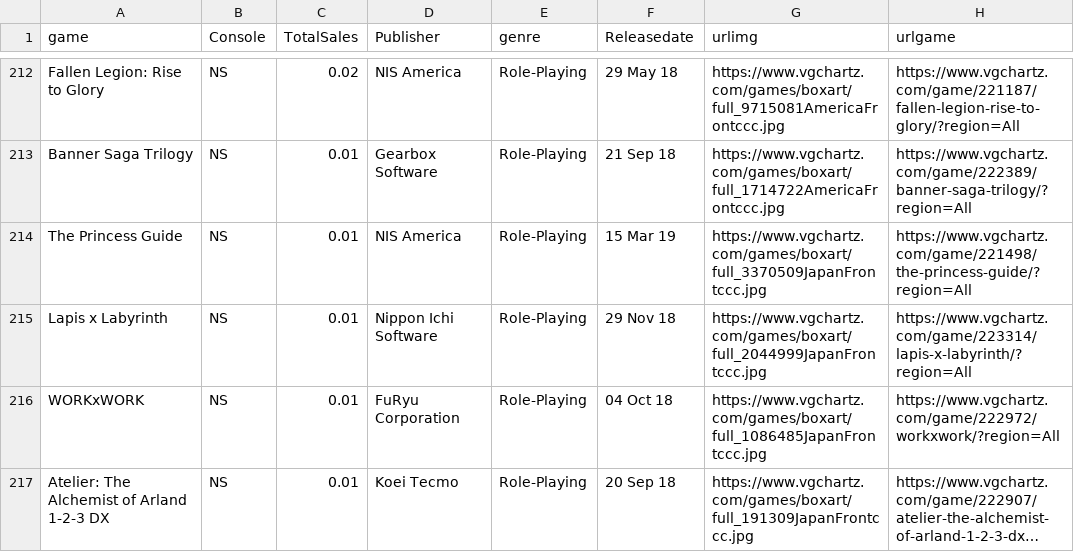
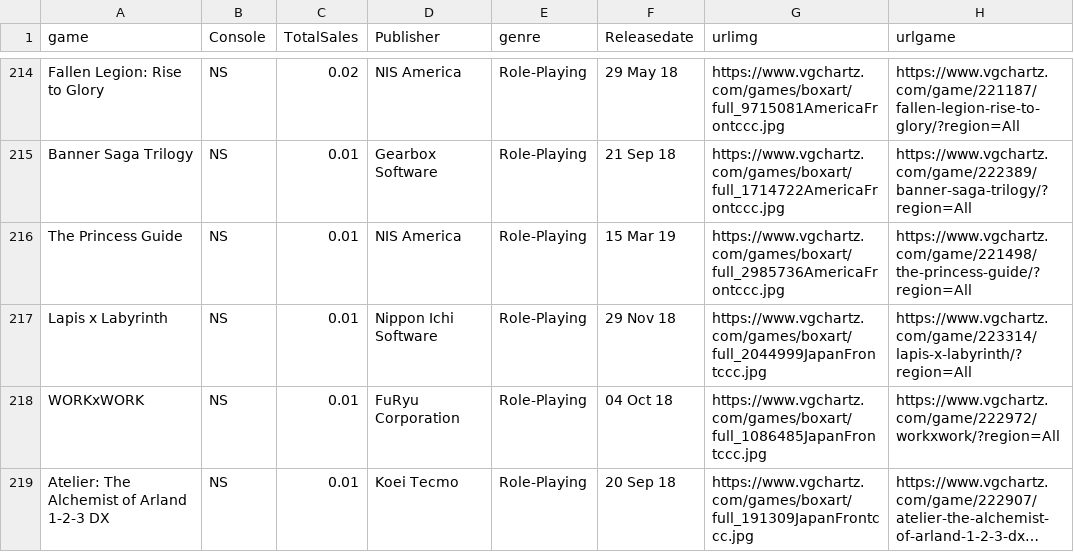
Before and after one commit to tom06330/Game-Sales-Stacked-Bar, a CSV file: GameNS.csv, drawn as a sheet; only a part is shown, gaps mark what is left out; long unchanged cells end in …; the diff covers the shown part only.

```diff
--- a/GameNS.csv
+++ b/GameNS.csv
@@ -213,3 +215,3 @@ Fallen Legion: Rise to Glory,NS,0.02,NIS America,Role-Playing,29 May 18,https://
 Banner Saga Trilogy,NS,0.01,Gearbox Software,Role-Playing,21 Sep 18,https://www.vgchartz.com/games/boxart/full_1714722AmericaFrontccc.jpg,https://www.vgchartz.com/game/222389/banner-saga-trilogy/?region=All
-The Princess Guide,NS,0.01,NIS America,Role-Playing,15 Mar 19,https://www.vgchartz.com/games/boxart/full_3370509JapanFrontccc.jpg,https://www.vgchartz.com/game/221498/the-princess-guide/?region=All
+The Princess Guide,NS,0.01,NIS America,Role-Playing,15 Mar 19,https://www.vgchartz.com/games/boxart/full_2985736AmericaFrontccc.jpg,https://www.vgchartz.com/game/221498/the-princess-guide/?region=All
 Lapis x Labyrinth,NS,0.01,Nippon Ichi Software,Role-Playing,29 Nov 18,https://www.vgchartz.com/games/boxart/full_2044999JapanFrontccc.jpg,https://www.vgchartz.com/game/223314/lapis-x-labyrinth/?region=All
```
Also changed, not shown: 4 added rows, 2 removed rows and 16 edited cells elsewhere in this file, GamePS4.csv, GameXOne.csv, 3 other files.
